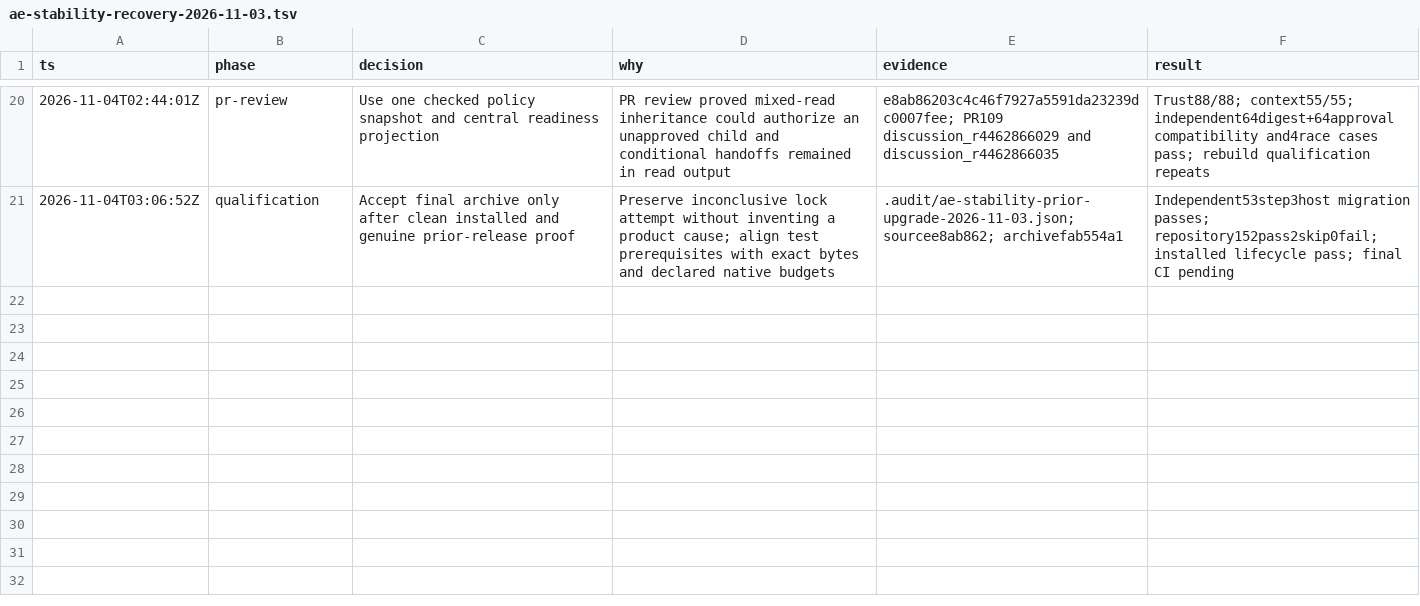
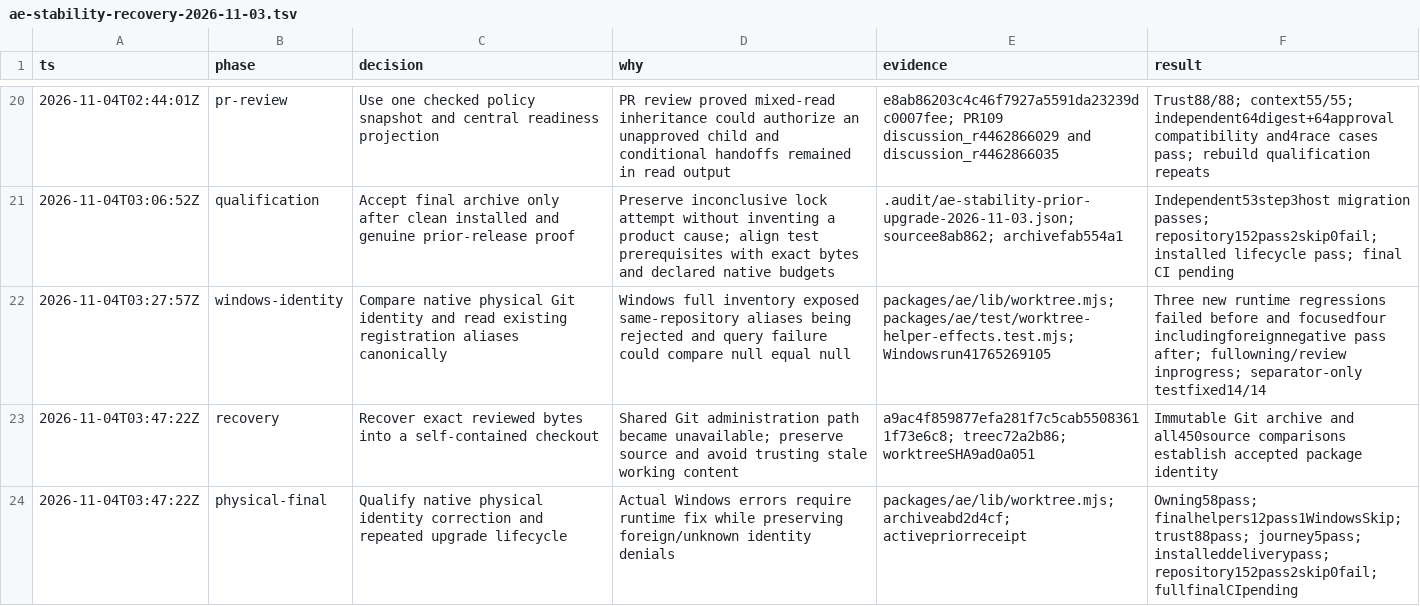
Before and after one commit to noodlemind/adaptive-engineering, a TSV file: .audit/ae-stability-recovery-2026-11-03.tsv, drawn as a sheet; only a part is shown, gaps mark what is left out; the diff names each change by its address in the sheet, - before the commit and + after, or states it on an @@ line.

Commit message:
docs: qualify canonical worktree identity and final archive
Record alias/unknown-identity regressions, independent review, exact recovered source and immutable archive provenance. Installed delivery, repository contracts and clean53-step genuine prior-release migration pass. Preserve superseded CI/archive evidence and inconclusive attempts; final CI remains on PR checks.

```diff
--- a/.audit/ae-stability-recovery-2026-11-03.tsv
+++ b/.audit/ae-stability-recovery-2026-11-03.tsv
+row 22: 2026-11-04T03:27:57Z | windows-identity | Compare native physical Git identity and read existing registration aliases canonically | Windows full inventory exposed same-repository aliases being rejected and query failure could compare null equal null | packages/ae/lib/worktree.mjs; packages/ae/test/worktree-helper-effects.test.mjs; Windowsrun41765269105 | Three new runtime regressions failed before and focusedfour includingforeignnegative pass after; fullowning/review inprogress; separator-only testfixed14/14
+row 23: 2026-11-04T03:47:22Z | recovery | Recover exact reviewed bytes into a self-contained checkout | Shared Git administration path became unavailable; preserve source and avoid trusting stale working content | a9ac4f859877efa281f7c5cab55083611f73e6c8; treec72a2b86; worktreeSHA9ad0a051 | Immutable Git archive and all450source comparisons establish accepted package identity
+row 24: 2026-11-04T03:47:22Z | physical-final | Qualify native physical identity correction and repeated upgrade lifecycle | Actual Windows errors require runtime fix while preserving foreign/unknown identity denials | packages/ae/lib/worktree.mjs; archiveabd2d4cf; activepriorreceipt | Owning58pass; finalhelpers12pass1WindowsSkip; trust88pass; journey5pass; installeddeliverypass; repository152pass2skip0fail; fullfinalCIpending
```
Also changed, not shown: 5 other files.
